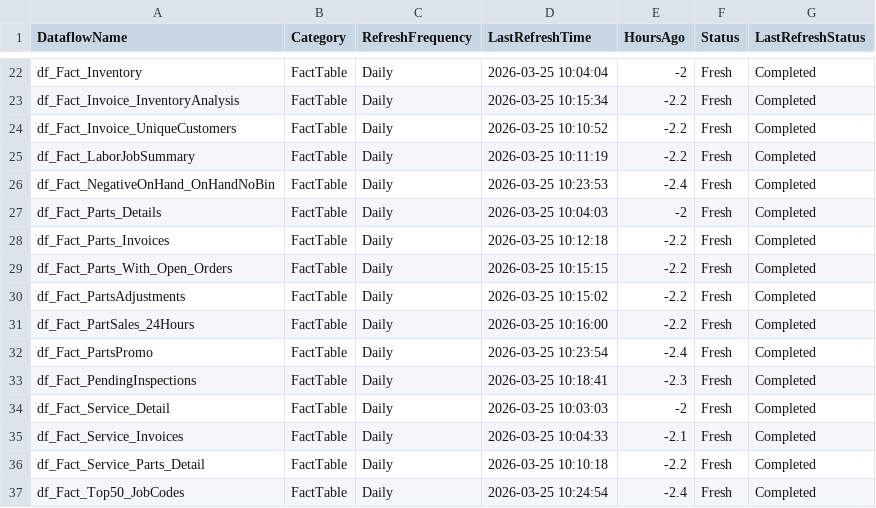
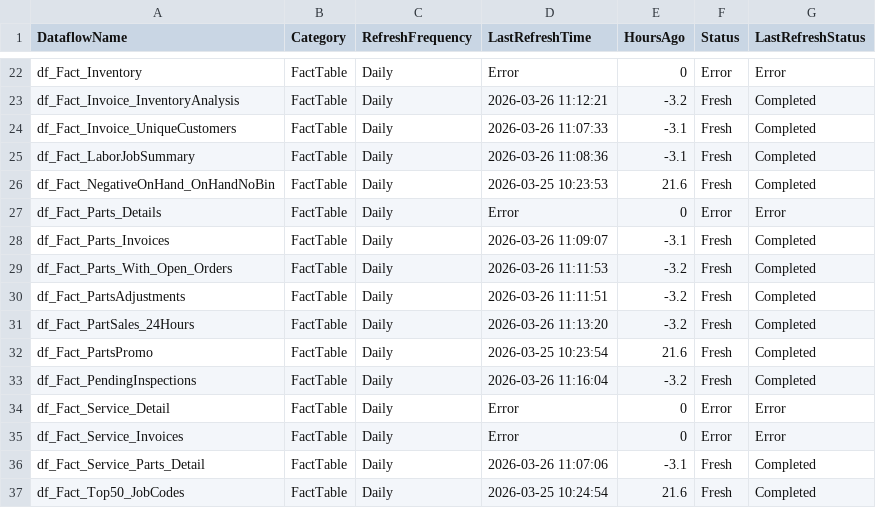
Before and after one commit to SlyFox18/claude-data-projects, a CSV file: projects/fabric-monitoring/documentation/Dataflow-Freshness-Report.csv, drawn as a sheet; only a part is shown, gaps mark what is left out; the diff covers the shown part only.

Commit message:
Auto-update: post-pipeline monitoring 2026-03-26
Scheduled task: Run-PostPipeline-Monitoring
- Refresh history logged
- Data freshness checked
- CU usage updated
- Dashboard regenerated

```diff
--- a/projects/fabric-monitoring/documentation/Dataflow-Freshness-Report.csv
+++ b/projects/fabric-monitoring/documentation/Dataflow-Freshness-Report.csv
@@ -22,16 +22,16 @@
-"df_Fact_Inventory","FactTable","Daily","2026-03-25 10:04:04","-2","Fresh","Completed"
-"df_Fact_Invoice_InventoryAnalysis","FactTable","Daily","2026-03-25 10:15:34","-2.2","Fresh","Completed"
-"df_Fact_Invoice_UniqueCustomers","FactTable","Daily","2026-03-25 10:10:52","-2.2","Fresh","Completed"
-"df_Fact_LaborJobSummary","FactTable","Daily","2026-03-25 10:11:19","-2.2","Fresh","Completed"
-"df_Fact_NegativeOnHand_OnHandNoBin","FactTable","Daily","2026-03-25 10:23:53","-2.4","Fresh","Completed"
-"df_Fact_Parts_Details","FactTable","Daily","2026-03-25 10:04:03","-2","Fresh","Completed"
-"df_Fact_Parts_Invoices","FactTable","Daily","2026-03-25 10:12:18","-2.2","Fresh","Completed"
-"df_Fact_Parts_With_Open_Orders","FactTable","Daily","2026-03-25 10:15:15","-2.2","Fresh","Completed"
-"df_Fact_PartsAdjustments","FactTable","Daily","2026-03-25 10:15:02","-2.2","Fresh","Completed"
-"df_Fact_PartSales_24Hours","FactTable","Daily","2026-03-25 10:16:00","-2.2","Fresh","Completed"
-"df_Fact_PartsPromo","FactTable","Daily","2026-03-25 10:23:54","-2.4","Fresh","Completed"
-"df_Fact_PendingInspections","FactTable","Daily","2026-03-25 10:18:41","-2.3","Fresh","Completed"
-"df_Fact_Service_Detail","FactTable","Daily","2026-03-25 10:03:03","-2","Fresh","Completed"
-"df_Fact_Service_Invoices","FactTable","Daily","2026-03-25 10:04:33","-2.1","Fresh","Completed"
-"df_Fact_Service_Parts_Detail","FactTable","Daily","2026-03-25 10:10:18","-2.2","Fresh","Completed"
-"df_Fact_Top50_JobCodes","FactTable","Daily","2026-03-25 10:24:54","-2.4","Fresh","Completed"
+"df_Fact_Inventory","FactTable","Daily","Error","0","Error","Error"
+"df_Fact_Invoice_InventoryAnalysis","FactTable","Daily","2026-03-26 11:12:21","-3.2","Fresh","Completed"
+"df_Fact_Invoice_UniqueCustomers","FactTable","Daily","2026-03-26 11:07:33","-3.1","Fresh","Completed"
+"df_Fact_LaborJobSummary","FactTable","Daily","2026-03-26 11:08:36","-3.1","Fresh","Completed"
+"df_Fact_NegativeOnHand_OnHandNoBin","FactTable","Daily","2026-03-25 10:23:53","21.6","Fresh","Completed"
+"df_Fact_Parts_Details","FactTable","Daily","Error","0","Error","Error"
+"df_Fact_Parts_Invoices","FactTable","Daily","2026-03-26 11:09:07","-3.1","Fresh","Completed"
+"df_Fact_Parts_With_Open_Orders","FactTable","Daily","2026-03-26 11:11:53","-3.2","Fresh","Completed"
+"df_Fact_PartsAdjustments","FactTable","Daily","2026-03-26 11:11:51","-3.2","Fresh","Completed"
+"df_Fact_PartSales_24Hours","FactTable","Daily","2026-03-26 11:13:20","-3.2","Fresh","Completed"
+"df_Fact_PartsPromo","FactTable","Daily","2026-03-25 10:23:54","21.6","Fresh","Completed"
+"df_Fact_PendingInspections","FactTable","Daily","2026-03-26 11:16:04","-3.2","Fresh","Completed"
+"df_Fact_Service_Detail","FactTable","Daily","Error","0","Error","Error"
+"df_Fact_Service_Invoices","FactTable","Daily","Error","0","Error","Error"
+"df_Fact_Service_Parts_Detail","FactTable","Daily","2026-03-26 11:07:06","-3.1","Fresh","Completed"
+"df_Fact_Top50_JobCodes","FactTable","Daily","2026-03-25 10:24:54","21.6","Fresh","Completed"
```
Also changed, not shown: 98 edited cells elsewhere in this file, 7 other files.
